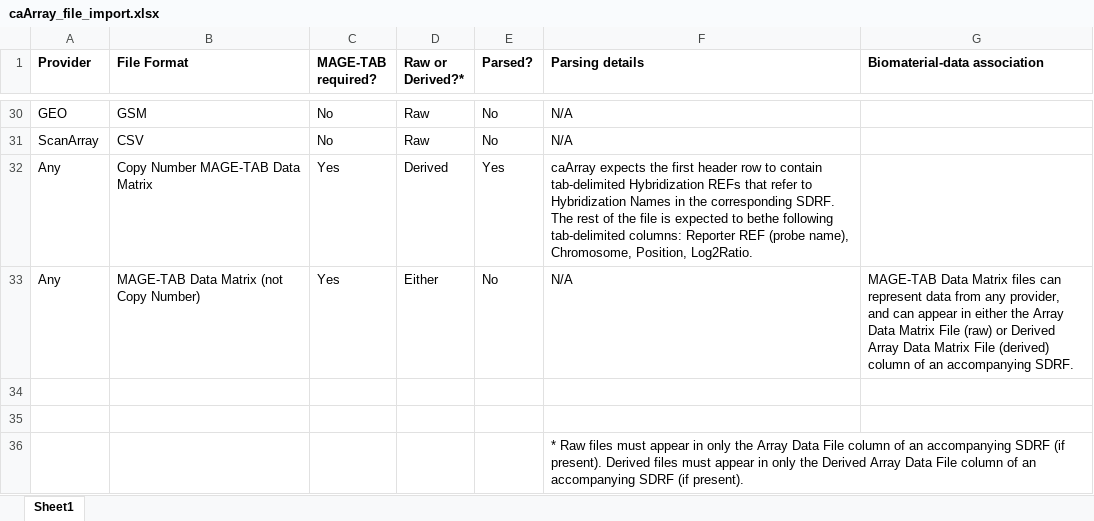
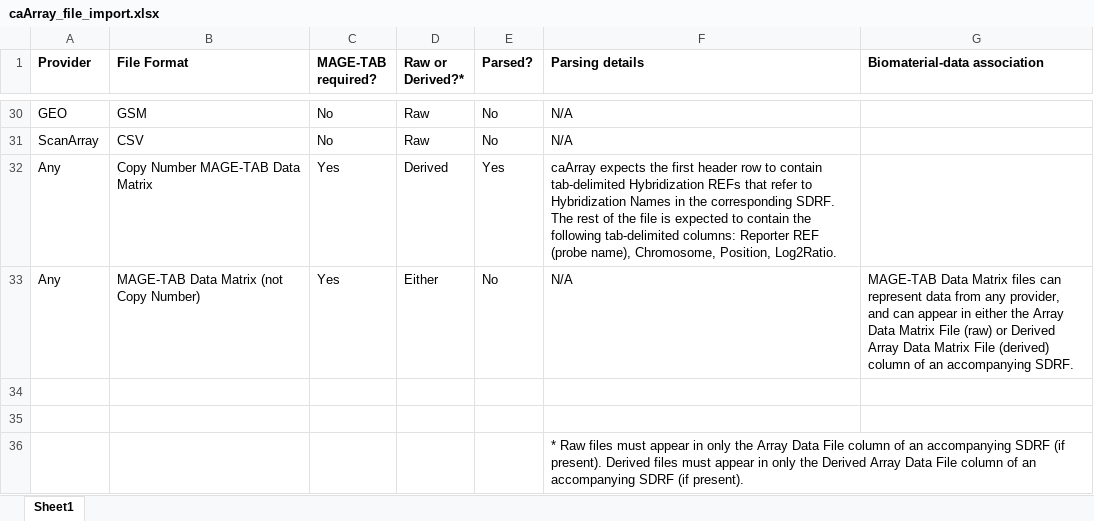
Before and after one commit to NCIP/caarray-docs, an Excel workbook: end_user_documentation/working_copies/user_guide/draft_chapters/caArray_file_import.xlsx, sheet Sheet1, drawn as a sheet; only a part is shown, gaps mark what is left out; values as stored, in another font and other column widths than the file's, no borders; the diff names each change by its address in the sheet, - before the commit and + after, or states it on an @@ line.

Commit message:
Updated Appendix with MAGE-TAB Data Matrix and Copy Number file/parser details.

```diff
--- a/end_user_documentation/working_copies/user_guide/draft_chapters/caArray_file_import.xlsx (sheet Sheet1)
+++ b/end_user_documentation/working_copies/user_guide/draft_chapters/caArray_file_import.xlsx (sheet Sheet1)
-F32 (Parsing details): …expected to bethe following tab-delimited…
+F32 (Parsing details): …expected to contain the following tab-delimited…
```
Also changed, not shown: 1 other file.
